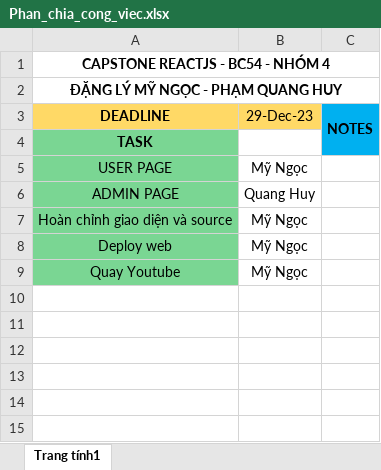
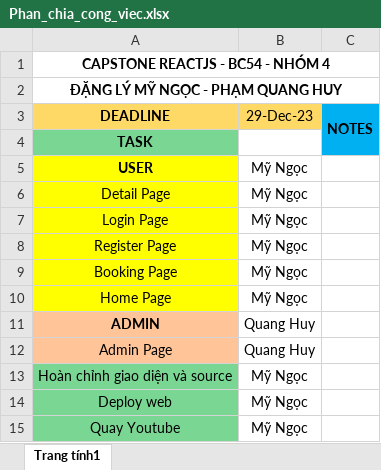
Before and after one commit to danglymyngoc/capstone-reactJS-nhom4, an Excel workbook: Phan_chia_cong_viec/Phan_chia_cong_viec.xlsx, sheet Trang tính1, drawn as a sheet; values as stored, in another font and other column widths than the file's, no borders; addresses are those after the commit; the diff names each change by its address in the sheet, - before the commit and + after, or states it on an @@ line.

Commit message:
add file phan_chia_cong_viec

```diff
--- a/Phan_chia_cong_viec/Phan_chia_cong_viec.xlsx (sheet Trang tính1)
+++ b/Phan_chia_cong_viec/Phan_chia_cong_viec.xlsx (sheet Trang tính1)
-A5 (DEADLINE): USER PAGE
+A5 (DEADLINE): USER
@@ A5 fill: #7AD693 → #FFFF00, bold: off → on @@
+row 6: Detail Page | Mỹ Ngọc
+row 7: Login Page | Mỹ Ngọc
+row 8: Register Page | Mỹ Ngọc
+row 9: Booking Page | Mỹ Ngọc
+row 10: Home Page | Mỹ Ngọc
-A11 (DEADLINE): ADMIN PAGE
+A11 (DEADLINE): ADMIN
@@ A11 bold: off → on, fill: #7AD693 → #FFC599 @@
+row 12: Admin Page | Quang Huy
```
